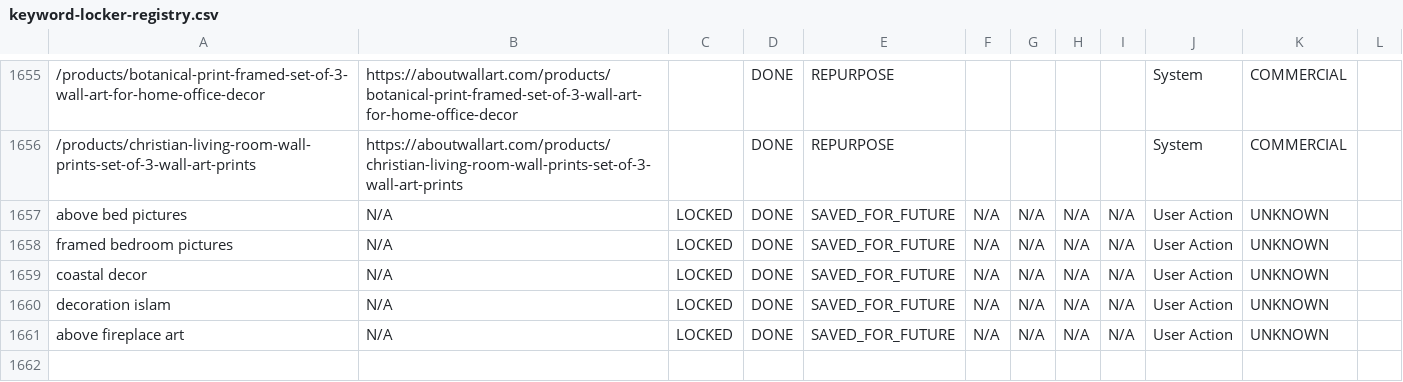
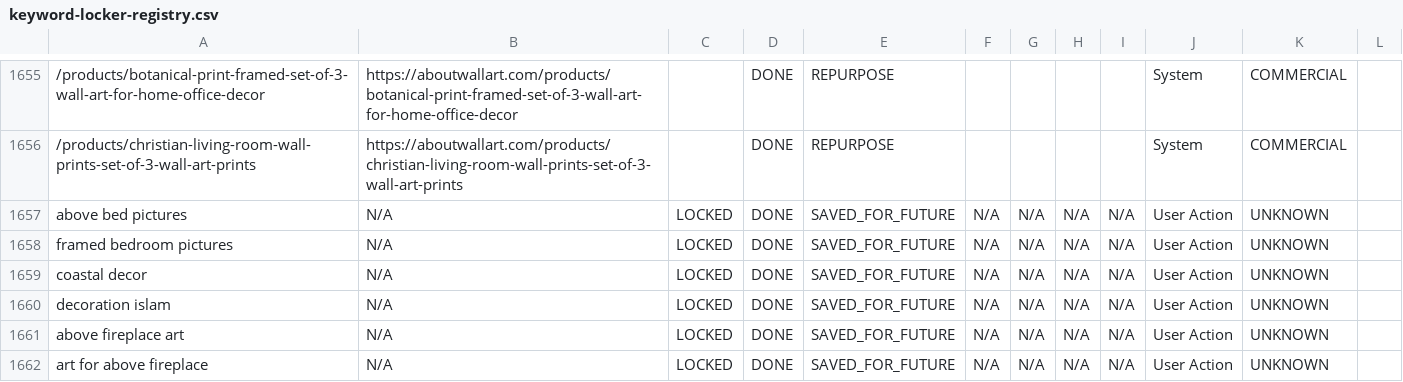
Before and after one commit to aboutwallart/seo-tools, a CSV file: data/keyword-locker-registry.csv, drawn as a sheet; only a part is shown, gaps mark what is left out.

Commit message:
Save for later: art for above fireplace

```diff
--- a/data/keyword-locker-registry.csv
+++ b/data/keyword-locker-registry.csv
@@ -1661 +1661,2 @@ decoration islam,N/A,LOCKED,DONE,SAVED_FOR_FUTURE,N/A,N/A,N/A,N/A,User Action,UN
 above fireplace art,N/A,LOCKED,DONE,SAVED_FOR_FUTURE,N/A,N/A,N/A,N/A,User Action,UNKNOWN,
+art for above fireplace,N/A,LOCKED,DONE,SAVED_FOR_FUTURE,N/A,N/A,N/A,N/A,User Action,UNKNOWN,
```
